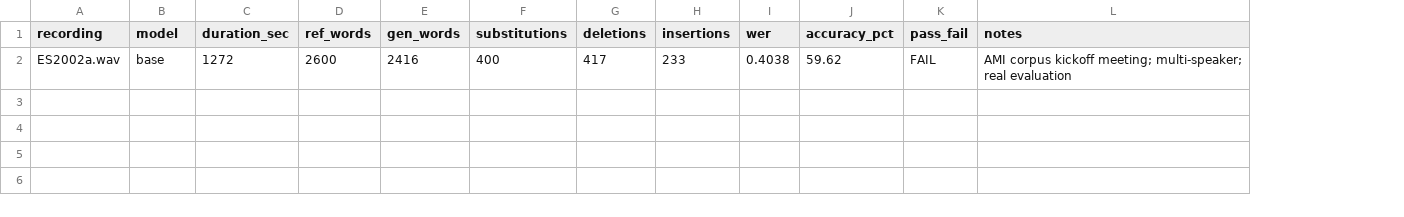
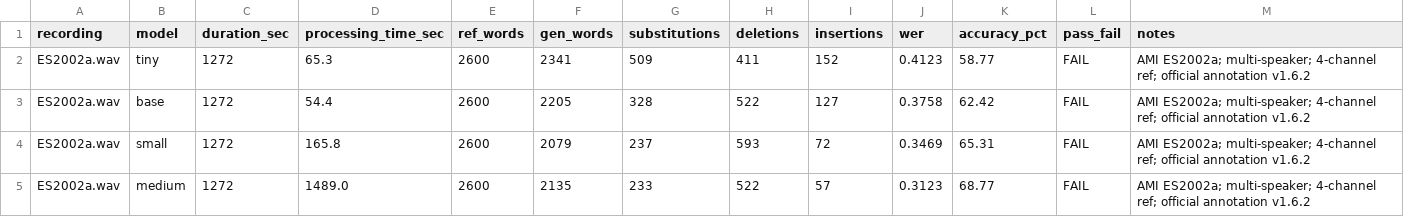
Before and after one commit to Srihari998/meeting-summary, a CSV file: evaluation/accuracy_results.csv, drawn as a sheet; addresses are those after the commit; the diff names each change by its address in the sheet, - before the commit and + after, or states it on an @@ line.

Commit message:
Task 5: Complete experimental multi-model WER benchmark on ES2002a (tiny, base, small, medium)

```diff
--- a/evaluation/accuracy_results.csv
+++ b/evaluation/accuracy_results.csv
+column D (processing_time_sec), row 3: 54.4
+row 2: ES2002a.wav | tiny | 1272 | 65.3 | 2600 | 2341 | 509 | 411 | 152 | 0.4123 | 58.77 | FAIL | AMI ES2002a; multi-speaker; 4-channel ref; official annotation v1.6.2
-F3 (gen_words): 2416
+F3 (gen_words): 2205
-G3 (substitutions): 400
+G3 (substitutions): 328
-H3 (deletions): 417
+H3 (deletions): 522
-I3 (insertions): 233
+I3 (insertions): 127
-J3 (wer): 0.4038
+J3 (wer): 0.3758
-K3 (accuracy_pct): 59.62
+K3 (accuracy_pct): 62.42
-M3 (notes): AMI corpus kickoff meeting; multi-speaker; real evaluation
+M3 (notes): AMI ES2002a; multi-speaker; 4-channel ref; official annotation v1.6.2
+row 4: ES2002a.wav | small | 1272 | 165.8 | 2600 | 2079 | 237 | 593 | 72 | 0.3469 | 65.31 | FAIL | AMI ES2002a; multi-speaker; 4-channel ref; official annotation v1.6.2
+row 5: ES2002a.wav | medium | 1272 | 1489.0 | 2600 | 2135 | 233 | 522 | 57 | 0.3123 | 68.77 | FAIL | AMI ES2002a; multi-speaker; 4-channel ref; official annotation v1.6.2
```
Also changed, not shown: 1 other file.
